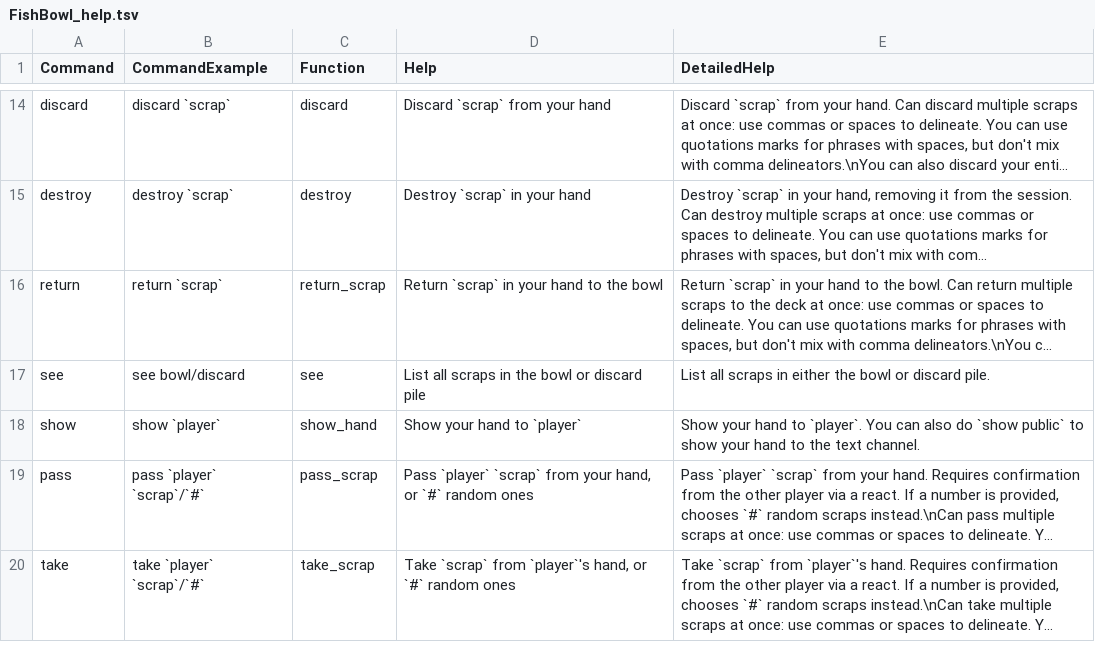
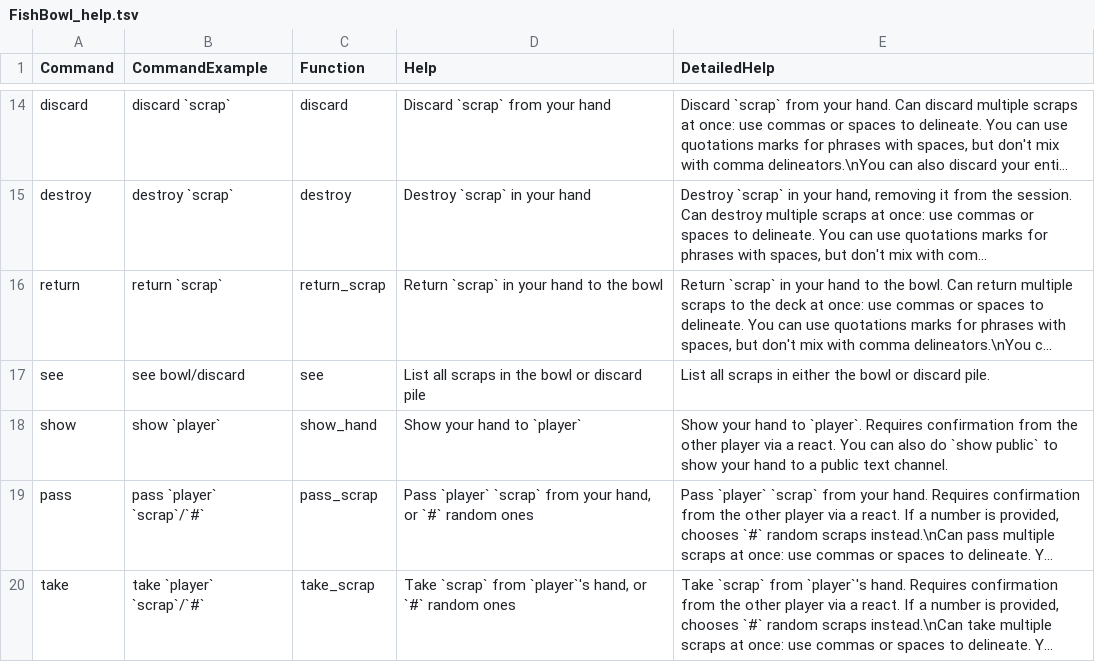
Before and after one commit to izaneighi/FishbowlBot, a TSV file: FishBowl_help.tsv, drawn as a sheet; only a part is shown, gaps mark what is left out; long unchanged cells end in …; the diff names each change by its address in the sheet, - before the commit and + after, or states it on an @@ line.

Commit message:
add confirm to show

```diff
--- a/FishBowl_help.tsv
+++ b/FishBowl_help.tsv
-E18 (DetailedHelp): …to `player`. You can also do `show public` to show your hand to the text channel.
+E18 (DetailedHelp): …to `player`. Requires confirmation from the other player via a react. You can also do `show public` to show your hand to a public text channel.
```
Also changed, not shown: 1 other file.
